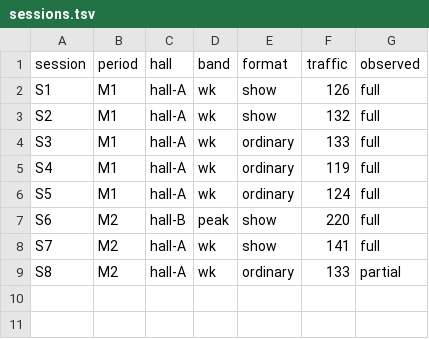
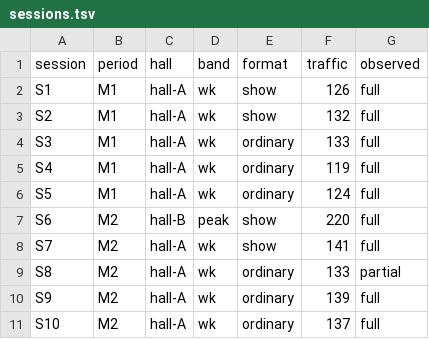
Before and after one commit to rotatinghomew/112202-q008-show-close, a TSV file: data/sessions.tsv, drawn as a sheet; the diff names each change by its address in the sheet, - before the commit and + after, or states it on an @@ line.

```diff
--- a/data/sessions.tsv
+++ b/data/sessions.tsv
+row 10: S9 | M2 | hall-A | wk | ordinary | 139 | full
+row 11: S10 | M2 | hall-A | wk | ordinary | 137 | full
```
Also changed, not shown: 8 other files.
